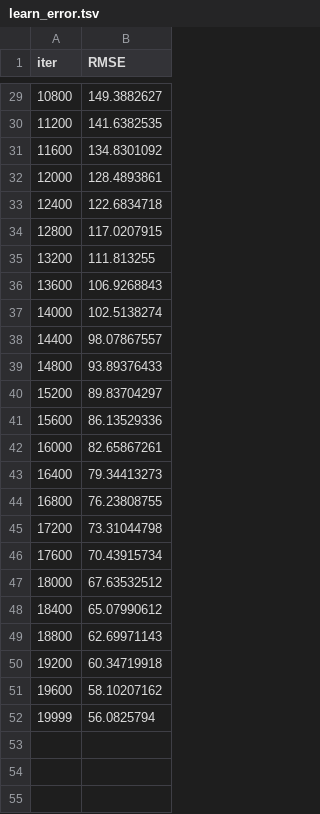
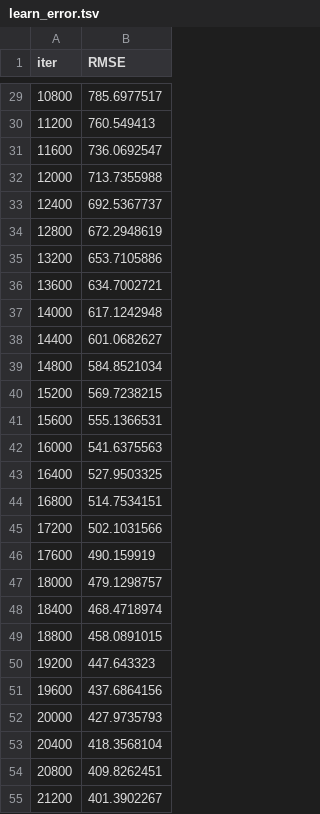
Before and after one commit to noxmyn/DMA, a TSV file: ML/catboost_info/learn_error.tsv, drawn as a sheet; only a part is shown, gaps mark what is left out; the diff covers the shown part only.

```diff
--- a/ML/catboost_info/learn_error.tsv
+++ b/ML/catboost_info/learn_error.tsv
@@ -29,24 +29,27 @@ iter	RMSE
-10800	149.3882627
-11200	141.6382535
-11600	134.8301092
-12000	128.4893861
-12400	122.6834718
-12800	117.0207915
-13200	111.813255
-13600	106.9268843
-14000	102.5138274
-14400	98.07867557
-14800	93.89376433
-15200	89.83704297
-15600	86.13529336
-16000	82.65867261
-16400	79.34413273
-16800	76.23808755
-17200	73.31044798
-17600	70.43915734
-18000	67.63532512
-18400	65.07990612
-18800	62.69971143
-19200	60.34719918
-19600	58.10207162
-19999	56.0825794
+10800	785.6977517
+11200	760.549413
+11600	736.0692547
+12000	713.7355988
+12400	692.5367737
+12800	672.2948619
+13200	653.7105886
+13600	634.7002721
+14000	617.1242948
+14400	601.0682627
+14800	584.8521034
+15200	569.7238215
+15600	555.1366531
+16000	541.6375563
+16400	527.9503325
+16800	514.7534151
+17200	502.1031566
+17600	490.159919
+18000	479.1298757
+18400	468.4718974
+18800	458.0891015
+19200	447.643323
+19600	437.6864156
+20000	427.9735793
+20400	418.3568104
+20800	409.8262451
+21200	401.3902267
```
Also changed, not shown: 22 added rows and 27 edited cells elsewhere in this file, ML/catboost_info/test_error.tsv, 5 other files.
